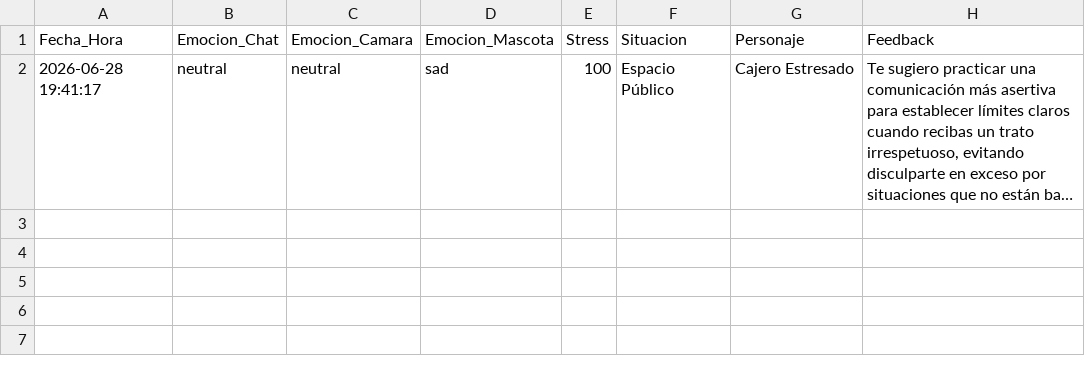
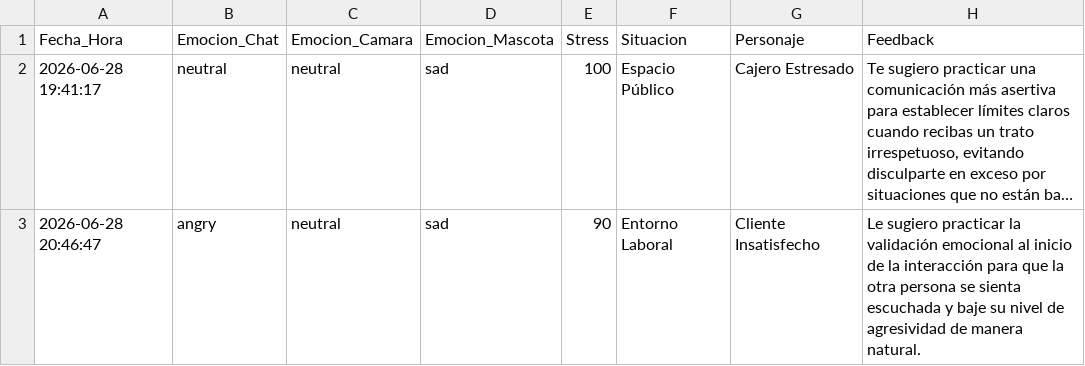
Before and after one commit to Chriss5-2/ProjectoBase-IHC, a CSV file: social_coach_v7_gemini/progress.csv, drawn as a sheet; long unchanged cells end in …; the diff names each change by its address in the sheet, - before the commit and + after, or states it on an @@ line.

Commit message:
Correccion de contenido de chat_emocional y emocion_camara

```diff
--- a/social_coach_v7_gemini/progress.csv
+++ b/social_coach_v7_gemini/progress.csv
+row 3: 2026-06-28 20:46:47 | angry | neutral | sad | 90 | Entorno Laboral | Cliente Insatisfecho | Le sugiero practicar la validación emocional al inicio de la interacción para que la otra persona se sienta escuchada y baje su nivel de agresividad de manera natural.
```
Also changed, not shown: 1 other file.
